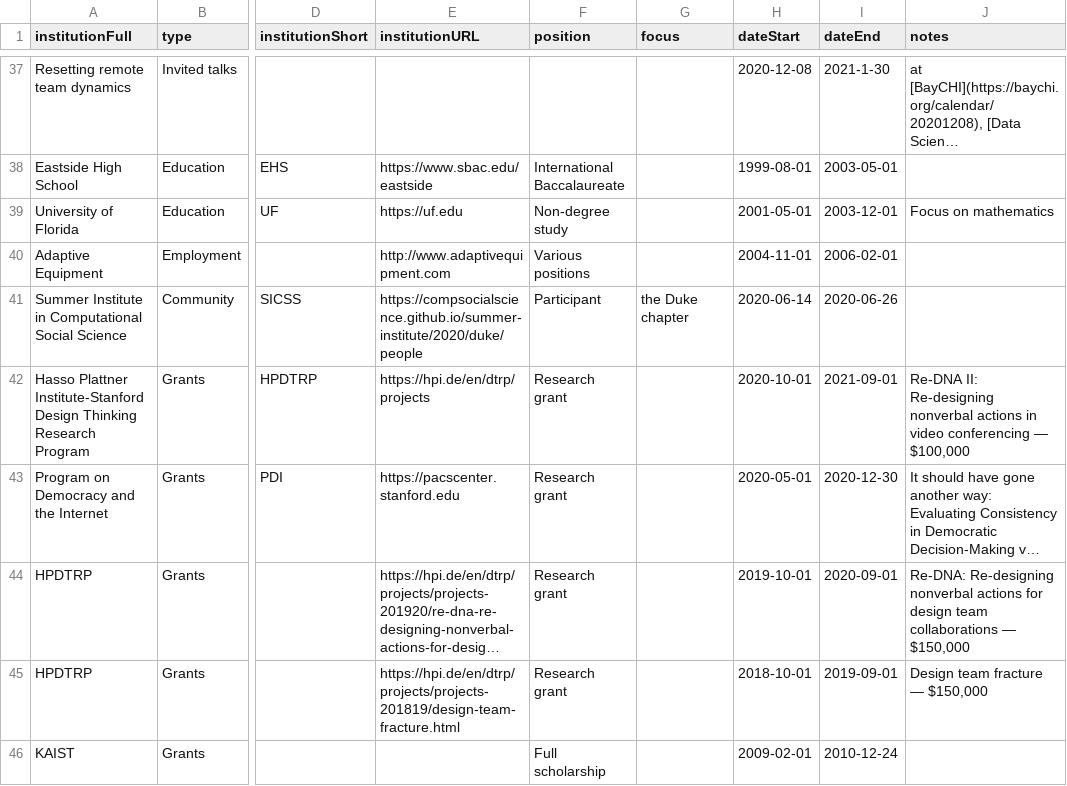
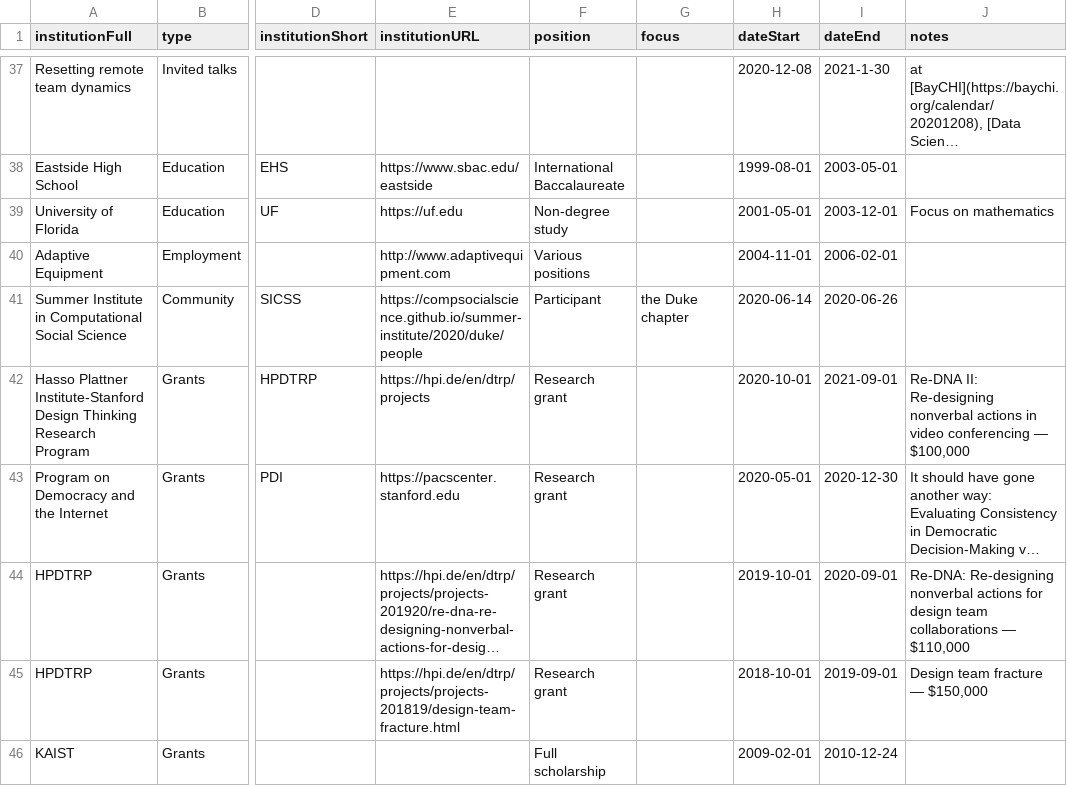
Before and after one commit to markwhiting/Whiting.me, a CSV file: _data/CV.csv, drawn as a sheet; only a part is shown, gaps mark what is left out; long unchanged cells end in …; the diff names each change by its address in the sheet, - before the commit and + after, or states it on an @@ line.

Commit message:
Update CV.csv

```diff
--- a/_data/CV.csv
+++ b/_data/CV.csv
-J44 (notes): …collaborations — $150,000
+J44 (notes): …collaborations — $110,000
```
